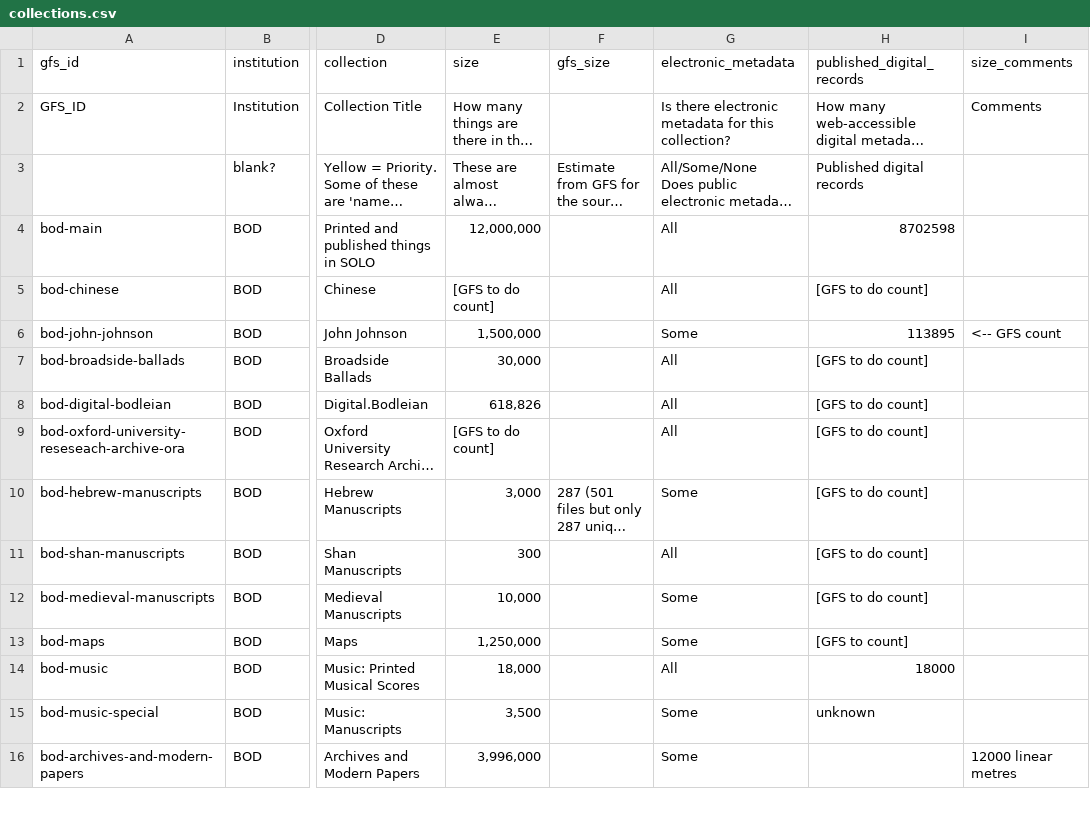
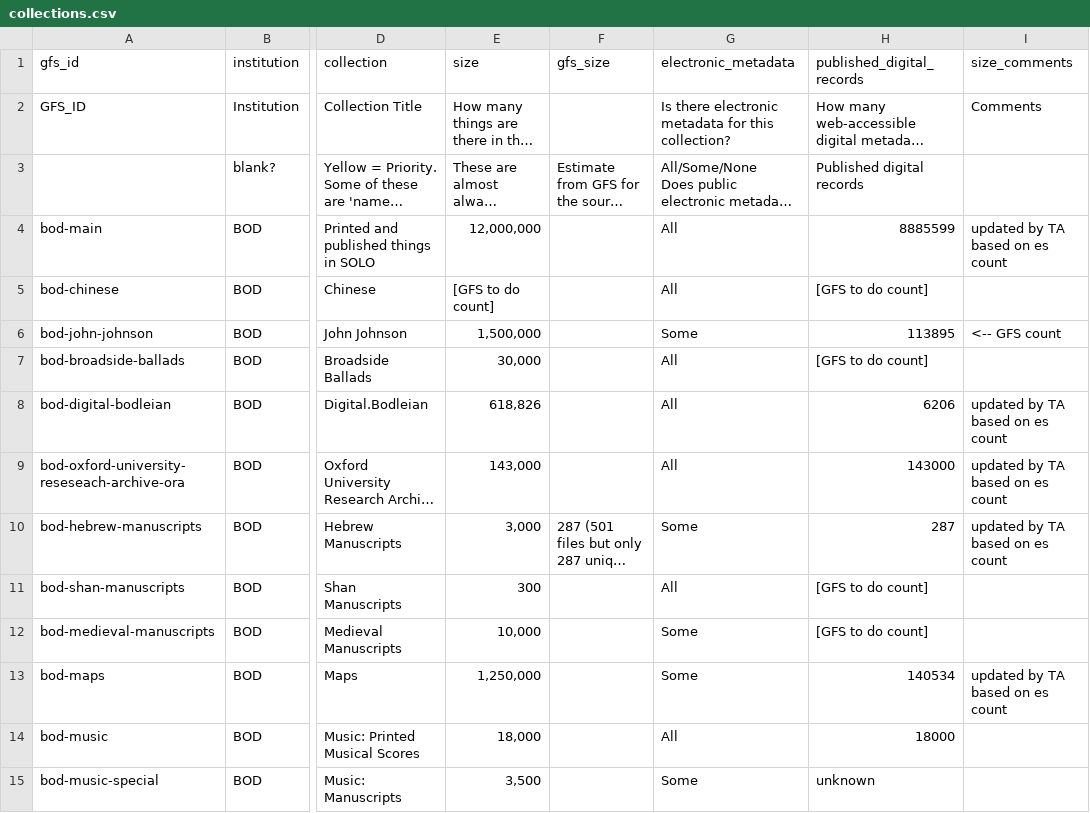
Before and after one commit to frankieroberto/oxford-explorer, a CSV file: db/collections.csv, drawn as a sheet; only a part is shown, gaps mark what is left out; the shorter side is filled out with more unchanged rows; long unchanged cells end in …; the diff covers the shown part only; the diff names each change by its address in the sheet, - before the commit and + after, or states it on an @@ line.

Commit message:
Updated collection size data, fixing unusual issues described in #70.

```diff
--- a/db/collections.csv
+++ b/db/collections.csv
-H4 (published_digital_records): 8702598
+H4 (published_digital_records): 8885599
-I4 (size_comments): (empty)
+I4 (size_comments): updated by TA based on es count
-H8 (published_digital_records): [GFS to do count]
+H8 (published_digital_records): 6206
-I8:I10 (size_comments): (empty)
+I8:I10 (size_comments): updated by TA based on es count
-E9 (size): [GFS to do count]
+E9 (size): 143,000
-H9 (published_digital_records): [GFS to do count]
+H9 (published_digital_records): 143000
-H10 (published_digital_records): [GFS to do count]
+H10 (published_digital_records): 287
-H13 (published_digital_records): [GFS to count]
+H13 (published_digital_records): 140534
-I13 (size_comments): (empty)
+I13 (size_comments): updated by TA based on es count
```
Also changed, not shown: 23 removed rows and 37 edited cells elsewhere in this file.
